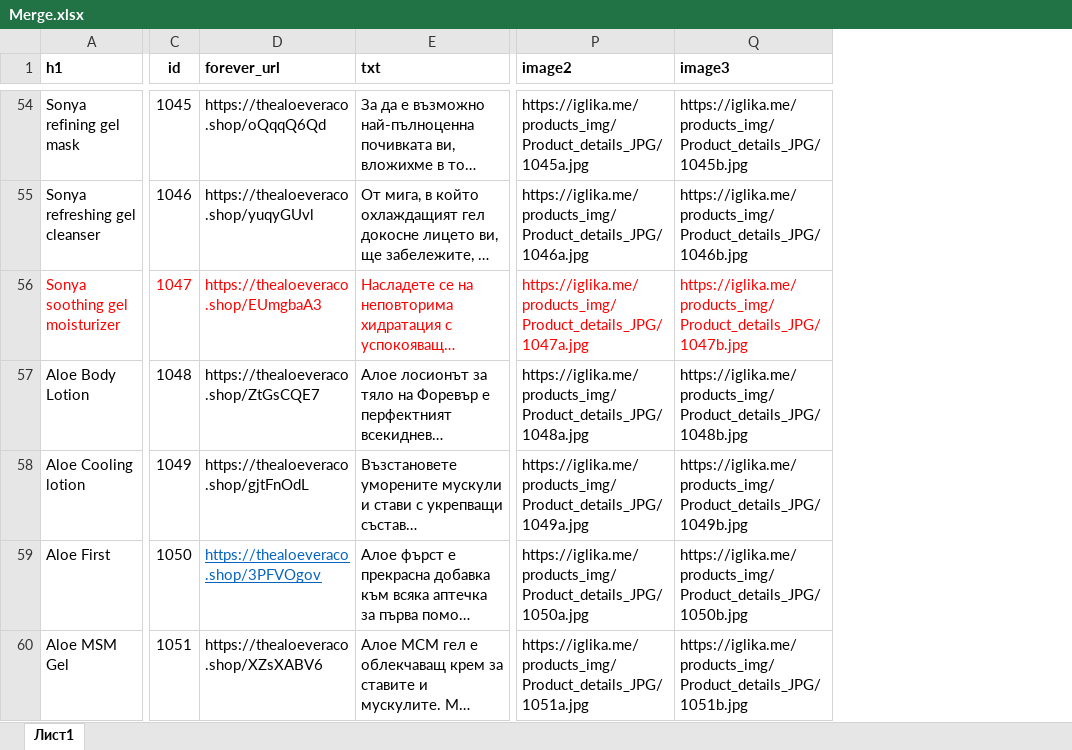
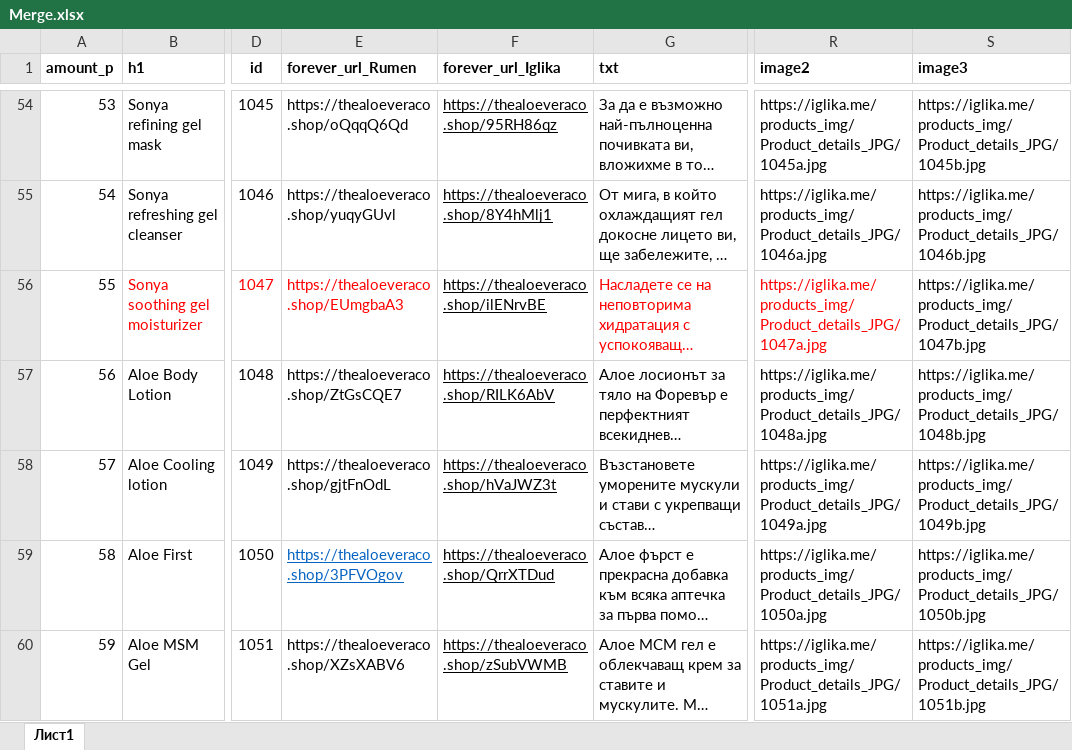
Before and after one commit to YoannaYordanovaa/RumenNikolov, an Excel workbook: Products_categories/Merge.xlsx, sheet Лист1, drawn as a sheet; only a part is shown, gaps mark what is left out; long unchanged cells end in …; values as stored, in another font and other column widths than the file's, no borders; addresses are those after the commit; the diff covers the shown part only; the diff names each change by its address in the sheet, - before the commit and + after, or states it on an @@ line.

```diff
--- a/Products_categories/Merge.xlsx (sheet Лист1)
+++ b/Products_categories/Merge.xlsx (sheet Лист1)
+column A (amount_p), rows 54-60: 53 | 54 | 55 | 56 | 57 | 58 | 59
+column F (forever_url_Iglika), rows 54-60: https://thealoeveraco.shop/95RH86qz | https://thealoeveraco.shop/8Y4hMlj1 | https://thealoeveraco.shop/ilENrvBE | https://thealoeveraco.shop/RILK6AbV | https://thealoeveraco.shop/hVaJWZ3t | https://thealoeveraco.shop/QrrXTDud | https://thealoeveraco.shop/zSubVWMB
-E1: forever_url
+E1: forever_url_Rumen
-S56 text colour: #FF0000
+S56 text colour: black
```
Also changed, not shown: 1 added row, 3 removed rows, 2 moved rows, 54 edited cells and cell formats elsewhere in this sheet, formulas that keep their value, 47 other files.
